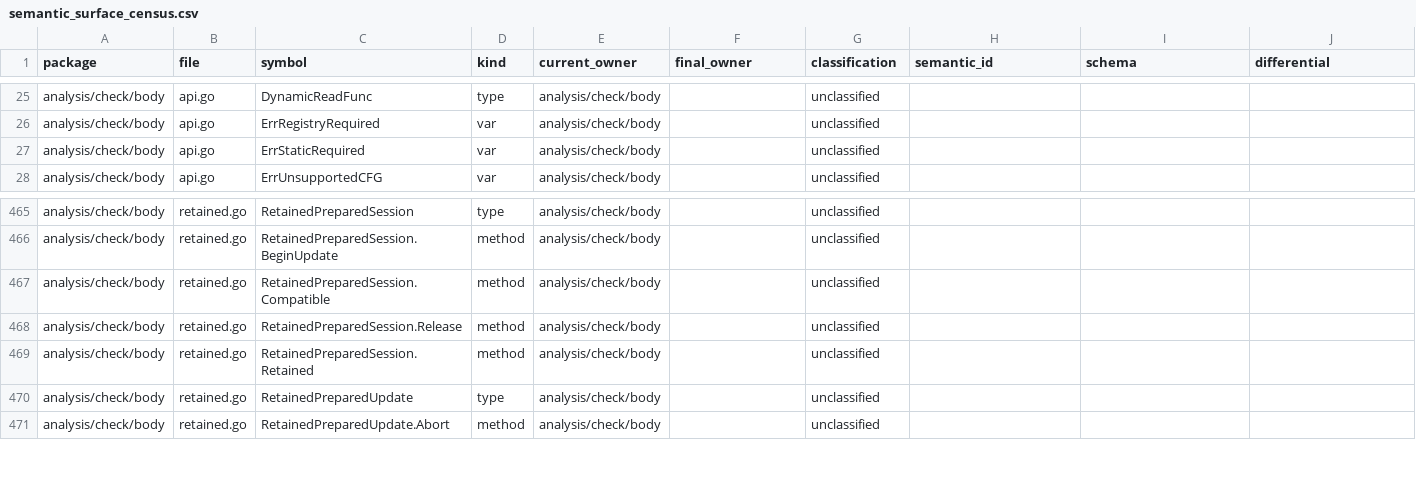
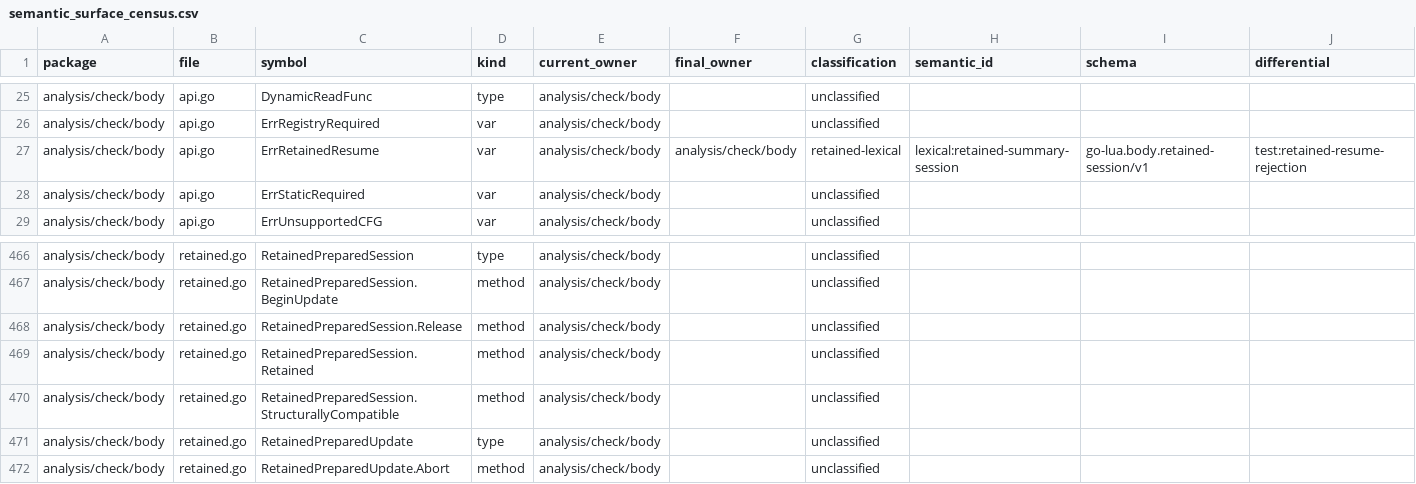
Before and after one commit to wippyai/go-lua, a CSV file: analysis/architecture/semantic_surface_census.csv, drawn as a sheet; only a part is shown, gaps mark what is left out; removed rows and columns are numbered as before the commit, all else as after; the diff names each change by its address in the sheet, - before the commit and + after, or states it on an @@ line.

Commit message:
fix(body): seal complete retained input identity

```diff
--- a/analysis/architecture/semantic_surface_census.csv
+++ b/analysis/architecture/semantic_surface_census.csv
+row 27: analysis/check/body | api.go | ErrRetainedResume | var | analysis/check/body | analysis/check/body | retained-lexical | lexical:retained-summary-session | go-lua.body.retained-session/v1 | test:retained-resume-rejection
-row 467: analysis/check/body | retained.go | RetainedPreparedSession.Compatible | method | analysis/check/body |  | unclassified
+row 470: analysis/check/body | retained.go | RetainedPreparedSession.StructurallyCompatible | method | analysis/check/body |  | unclassified
```
Also changed, not shown: 30 other files.
